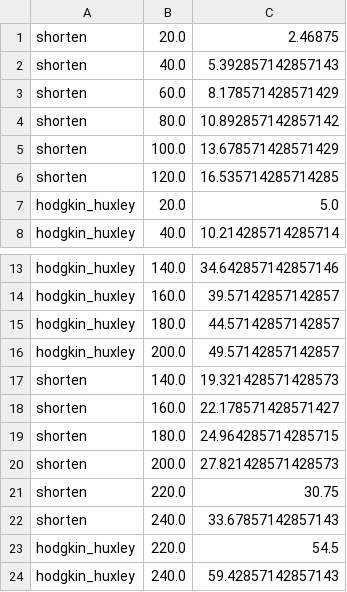
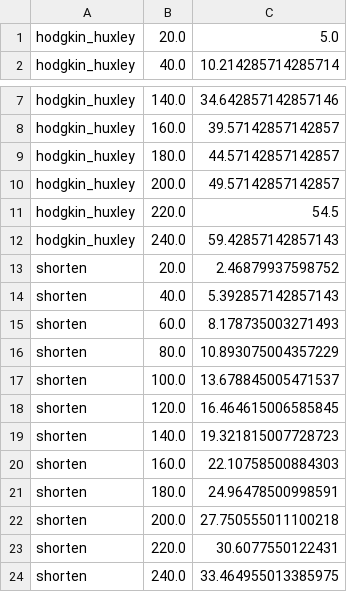
Before and after one commit to dihu-stuttgart/performance, a CSV file: opendihu/02_propagation_velocity/build_release/result.csv, drawn as a sheet; only a part is shown, gaps mark what is left out.

Commit message:
udptae result

```diff
--- a/opendihu/02_propagation_velocity/build_release/result.csv
+++ b/opendihu/02_propagation_velocity/build_release/result.csv
@@ -1,7 +1 @@
-shorten;20.0;2.46875
-shorten;40.0;5.392857142857143
-shorten;60.0;8.178571428571429
-shorten;80.0;10.892857142857142
-shorten;100.0;13.678571428571429
-shorten;120.0;16.535714285714285
 hodgkin_huxley;20.0;5.0
@@ -16,9 +10,15 @@ hodgkin_huxley;180.0;44.57142857142857
 hodgkin_huxley;200.0;49.57142857142857
-shorten;140.0;19.321428571428573
-shorten;160.0;22.178571428571427
-shorten;180.0;24.964285714285715
-shorten;200.0;27.821428571428573
-shorten;220.0;30.75
-shorten;240.0;33.67857142857143
 hodgkin_huxley;220.0;54.5
 hodgkin_huxley;240.0;59.42857142857143
+shorten;20.0;2.46879937598752
+shorten;40.0;5.392857142857143
+shorten;60.0;8.178735003271493
+shorten;80.0;10.893075004357229
+shorten;100.0;13.678845005471537
+shorten;120.0;16.464615006585845
+shorten;140.0;19.321815007728723
+shorten;160.0;22.10758500884303
+shorten;180.0;24.96478500998591
+shorten;200.0;27.750555011100218
+shorten;220.0;30.6077550122431
+shorten;240.0;33.464955013385975
```
Also changed, not shown: 1 other file.
